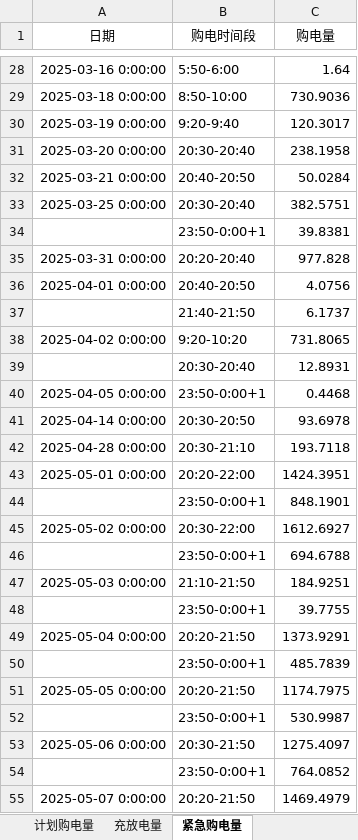
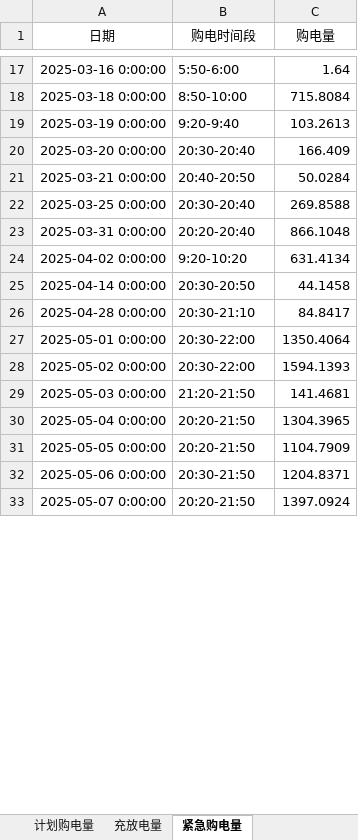
Before and after one commit to sophia7320/math_model, an Excel workbook: results/result2.xlsx, sheet 紧急购电量, drawn as a sheet; only a part is shown, gaps mark what is left out; values as stored, in another font and other column widths than the file's, no borders; removed rows and columns are numbered as before the commit, all else as after; the diff covers the shown part only; the diff names each change by its address in the sheet, - before the commit and + after, or states it on an @@ line.

```diff
--- a/results/result2.xlsx (sheet 紧急购电量)
+++ b/results/result2.xlsx (sheet 紧急购电量)
-C18 (购电量): 730.9036
+C18 (购电量): 715.8084
-C19 (购电量): 120.3017
+C19 (购电量): 103.2613
-C20 (购电量): 238.1958
+C20 (购电量): 166.409
-C22 (购电量): 382.5751
+C22 (购电量): 269.8588
-row 34:  | 23:50-0:00+1 | 39.8381
-C23 (购电量): 977.828
+C23 (购电量): 866.1048
-row 36: 2025-04-01 0:00:00 | 20:40-20:50 | 4.0756
-row 37:  | 21:40-21:50 | 6.1737
-C24 (购电量): 731.8065
+C24 (购电量): 631.4134
-row 39:  | 20:30-20:40 | 12.8931
-row 40: 2025-04-05 0:00:00 | 23:50-0:00+1 | 0.4468
-C25 (购电量): 93.6978
+C25 (购电量): 44.1458
-C26 (购电量): 193.7118
+C26 (购电量): 84.8417
-B27 (购电时间段): 20:20-22:00
+B27 (购电时间段): 20:30-22:00
-C27 (购电量): 1424.3951
+C27 (购电量): 1350.4064
-row 44:  | 23:50-0:00+1 | 848.1901
-C28 (购电量): 1612.6927
+C28 (购电量): 1594.1393
-row 46:  | 23:50-0:00+1 | 694.6788
-B29 (购电时间段): 21:10-21:50
+B29 (购电时间段): 21:20-21:50
-C29 (购电量): 184.9251
+C29 (购电量): 141.4681
-row 48:  | 23:50-0:00+1 | 39.7755
-C30 (购电量): 1373.9291
+C30 (购电量): 1304.3965
-row 50:  | 23:50-0:00+1 | 485.7839
-C31 (购电量): 1174.7975
+C31 (购电量): 1104.7909
-row 52:  | 23:50-0:00+1 | 530.9987
-C32 (购电量): 1275.4097
+C32 (购电量): 1204.8371
-row 54:  | 23:50-0:00+1 | 764.0852
-C33 (购电量): 1469.4979
+C33 (购电量): 1397.0924
```
Also changed, not shown: 27 added rows, 112 removed rows and 231 edited cells elsewhere in this sheet, sheet 计划购电量, sheet 充放电量, 11 other files.
